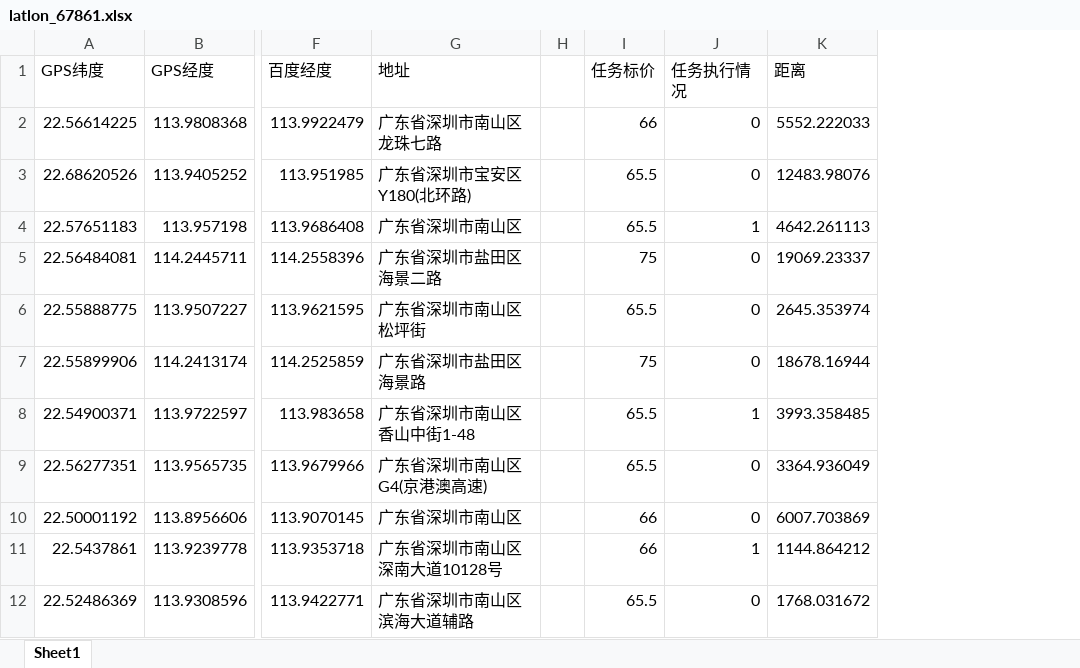
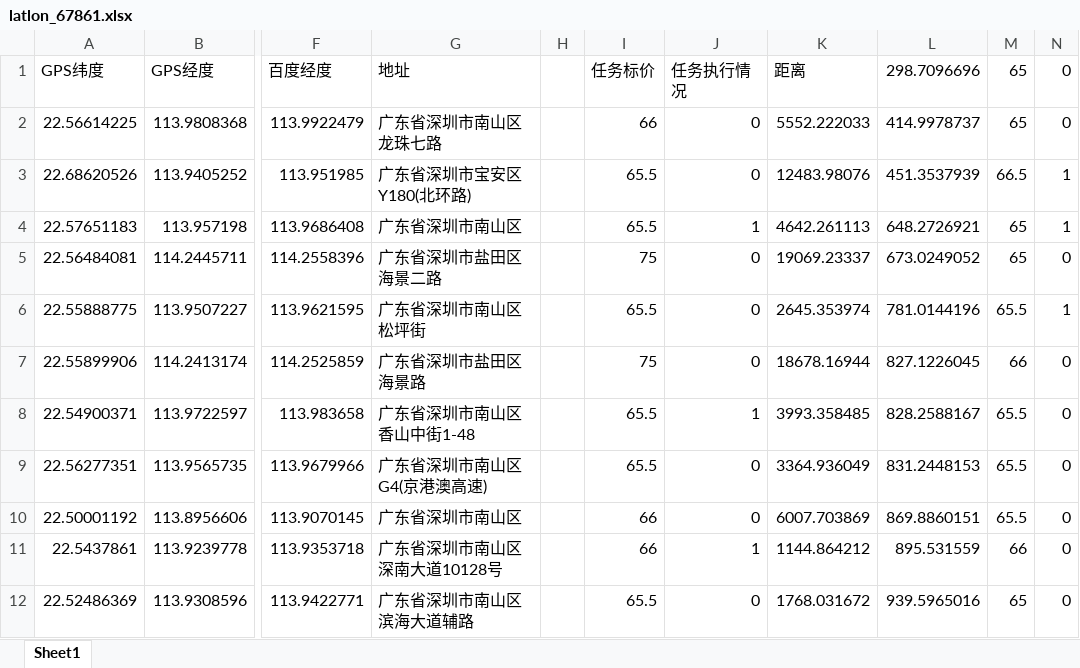
Before and after one commit to saintlica007/math_modlelB, an Excel workbook: 数据/latlon_67861.xlsx, sheet Sheet1, drawn as a sheet; only a part is shown, gaps mark what is left out; values as stored, in another font and other column widths than the file's, no borders; the diff names each change by its address in the sheet, - before the commit and + after, or states it on an @@ line.

Commit message:
1
1

```diff
--- a/数据/latlon_67861.xlsx (sheet Sheet1)
+++ b/数据/latlon_67861.xlsx (sheet Sheet1)
+column L (298.7096696), rows 2-12: 414.9978737 | 451.3537939 | 648.2726921 | 673.0249052 | 781.0144196 | 827.1226045 | 828.2588167 | 831.2448153 | 869.8860151 | 895.531559 | 939.5965016
+column M (65), rows 2-12: 65 | 66.5 | 65 | 65 | 65.5 | 66 | 65.5 | 65.5 | 65.5 | 66 | 65
+column N (0), rows 2-12: 0 | 1 | 1 | 0 | 1 | 0 | 0 | 0 | 0 | 0 | 0
```
